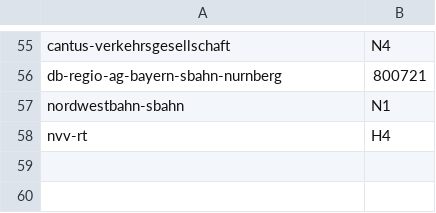
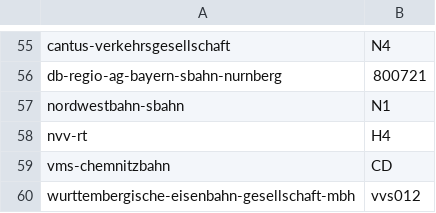
Before and after one commit to TrainyApp/line-colors, a CSV file: ris-operators.csv, drawn as a sheet; only a part is shown, gaps mark what is left out.

```diff
--- a/ris-operators.csv
+++ b/ris-operators.csv
@@ -58 +58,3 @@ nordwestbahn-sbahn,N1
 nvv-rt,H4
+vms-chemnitzbahn,CD
+wurttembergische-eisenbahn-gesellschaft-mbh,vvs012
```
Also changed, not shown: hafas-operators.csv, special-lines.csv, 1 other file.
